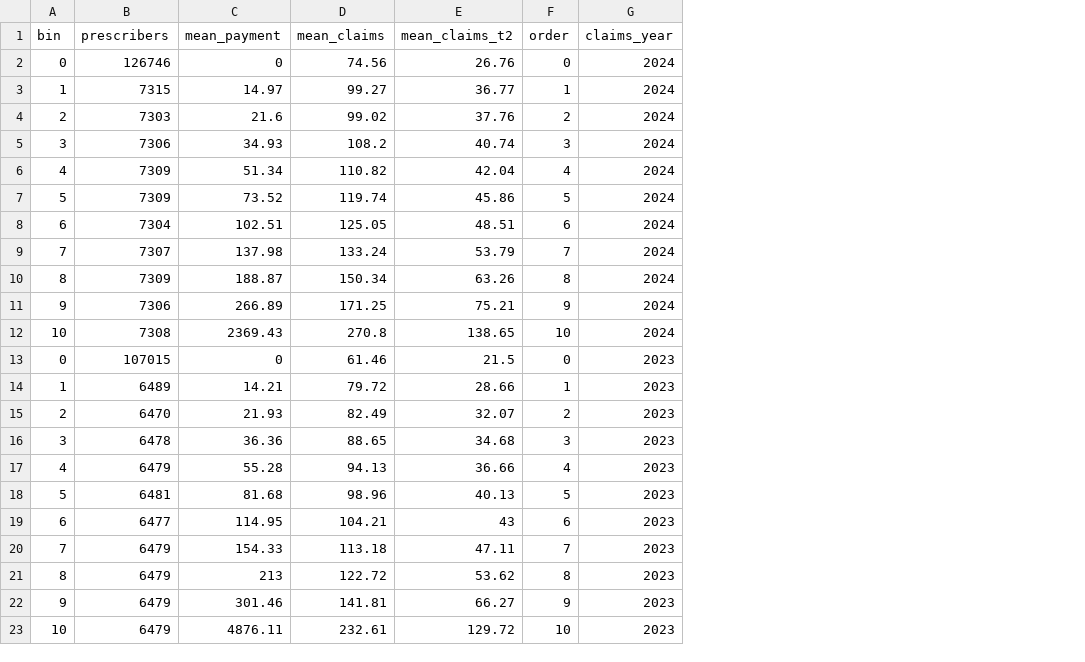
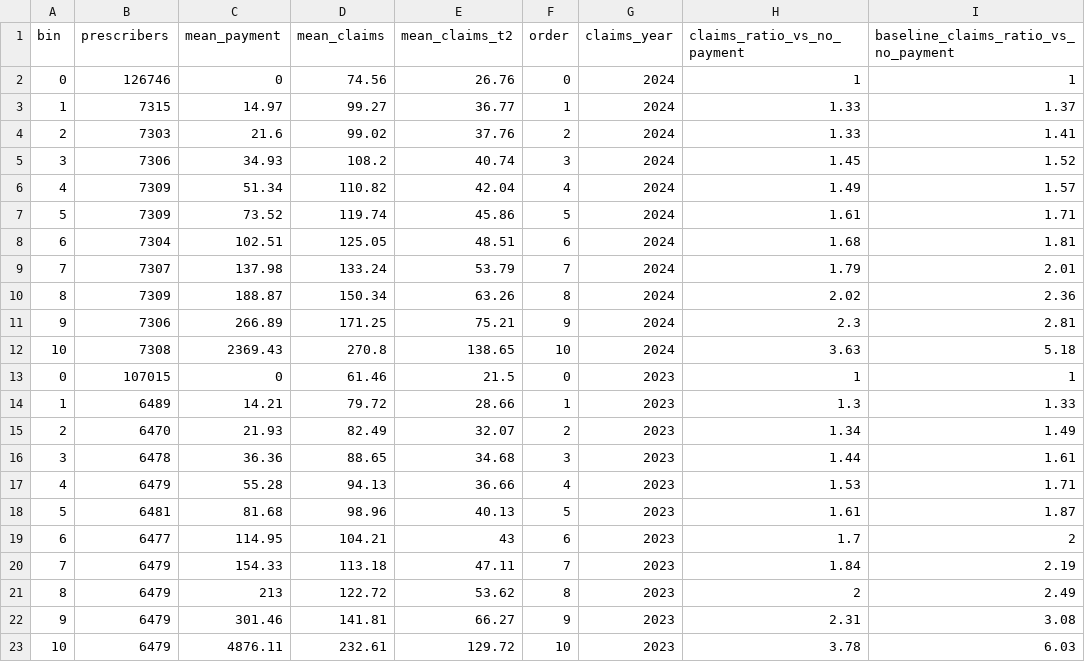
Before and after one commit to erickyegon/incretin-access-value, a CSV file: analysis/outputs/tables/moduleD_payments_binned.csv, drawn as a sheet; the diff names each change by its address in the sheet, - before the commit and + after, or states it on an @@ line.

```diff
--- a/analysis/outputs/tables/moduleD_payments_binned.csv
+++ b/analysis/outputs/tables/moduleD_payments_binned.csv
+column H (claims_ratio_vs_no_payment), rows 2-23: 1 | 1.33 | 1.33 | 1.45 | 1.49 | 1.61 | 1.68 | 1.79 | 2.02 | 2.3 | 3.63 | 1 | 1.3 | 1.34 | 1.44 | 1.53 | 1.61 | 1.7 | 1.84 | 2 | 2.31 | 3.78
+column I, rows 1-23: baseline_claims_ratio_vs_no_payment | 1 | 1.37 | 1.41 | 1.52 | 1.57 | 1.71 | 1.81 | 2.01 | 2.36 | 2.81 | 5.18 | 1 | 1.33 | 1.49 | 1.61 | 1.71 | 1.87 | 2 | 2.19 | 2.49 | 3.08 | 6.03
```
Also changed, not shown: analysis/outputs/tables/moduleD_payments_model.csv, analysis/outputs/tables/moduleE_assumptions.csv, 36 other files.
